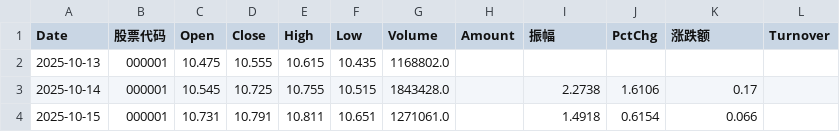
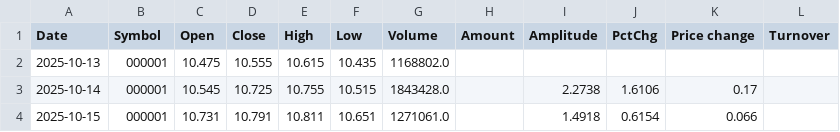
Before and after one commit to RebekahLllimx/quant-trading-ai, a CSV file: data/csv/000001_ping_an_bank_a_share_daily.csv (was data/csv/000001_平安银行_A股_daily.csv), drawn as a sheet; only a part is shown.

```diff
--- a/data/csv/000001_平安银行_A股_daily.csv
+++ b/data/csv/000001_ping_an_bank_a_share_daily.csv
@@ -1,2 +1,2 @@
-Date,股票代码,Open,Close,High,Low,Volume,Amount,振幅,PctChg,涨跌额,Turnover
+Date,Symbol,Open,Close,High,Low,Volume,Amount,Amplitude,PctChg,Price change,Turnover
 2025-10-13,000001,10.475,10.555,10.615,10.435,1168802.0,,,,,
```
Also changed, not shown: data/csv/002594_byd_a_share_daily.csv, data/csv/00388_hkex_h_share_daily.csv, 55 other files.
